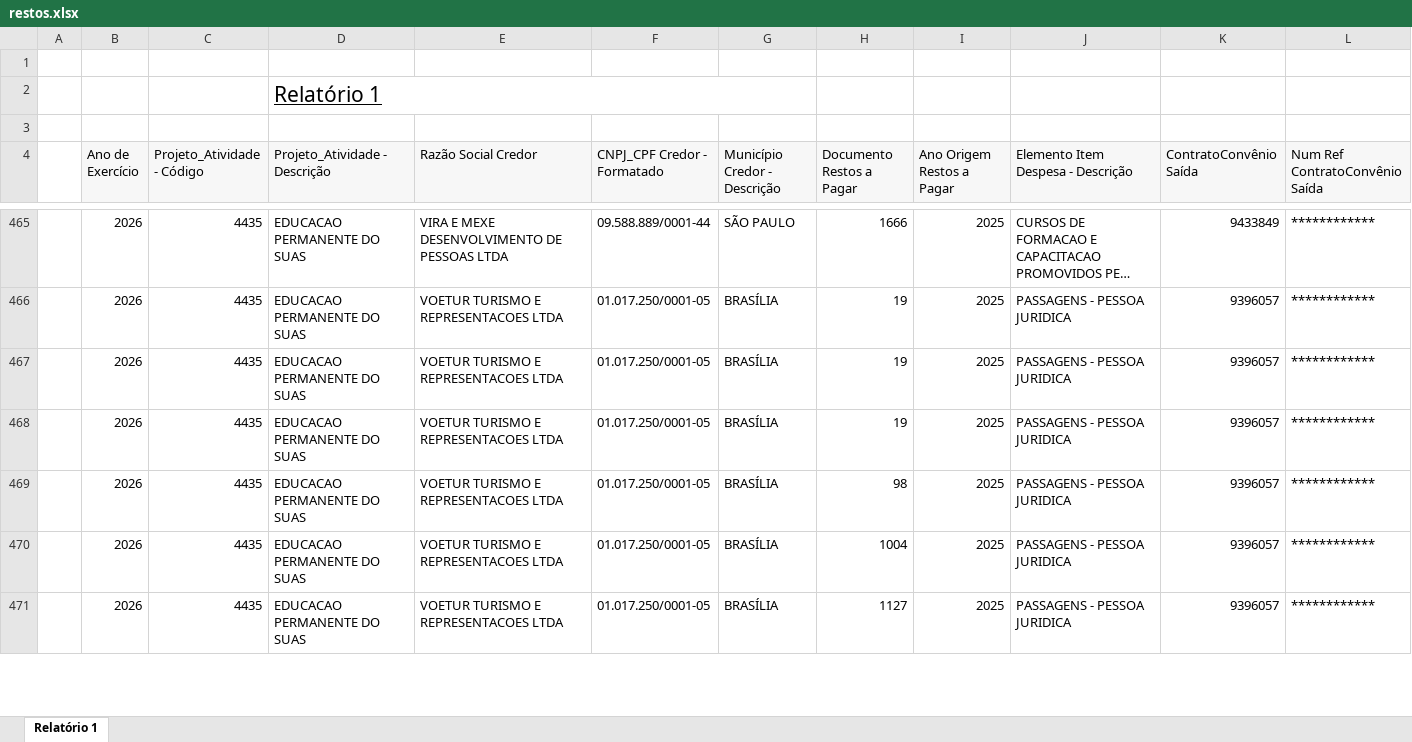
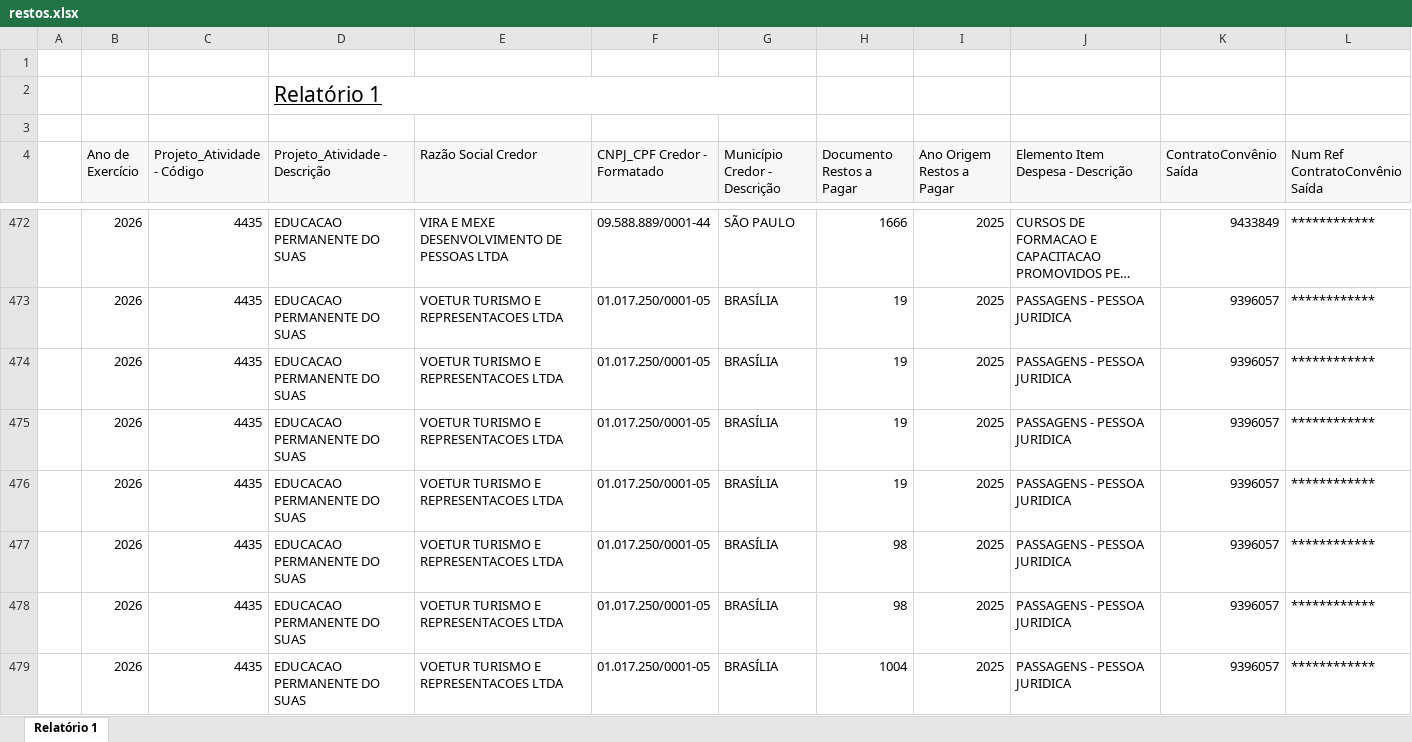
Before and after one commit to feasmg/painel_feasmg, an Excel workbook: restos.xlsx, sheet Relatório 1, drawn as a sheet; only a part is shown, gaps mark what is left out; the shorter side is filled out with more unchanged rows; long unchanged cells end in …; values as stored, in another font and other column widths than the file's, no borders; rows hold the shown columns only; the diff covers the shown part only; the diff names each change by its address in the sheet, - before the commit and + after, or states it on an @@ line.

Commit message:
Atualizar restos.xlsx - 10/08/2026

```diff
--- a/restos.xlsx (sheet Relatório 1)
+++ b/restos.xlsx (sheet Relatório 1)
+row 475:  | 2026 | 4435 | EDUCACAO PERMANENTE DO SUAS | VOETUR TURISMO E REPRESENTACOES LTDA | 01.017.250/0001-05 | BRASÍLIA | 19 | 2025 | PASSAGENS - PESSOA JURIDICA | 9396057 | ************
+row 478:  | 2026 | 4435 | EDUCACAO PERMANENTE DO SUAS | VOETUR TURISMO E REPRESENTACOES LTDA | 01.017.250/0001-05 | BRASÍLIA | 98 | 2025 | PASSAGENS - PESSOA JURIDICA | 9396057 | ************
```
Also changed, not shown: 9 added rows elsewhere in this sheet.
